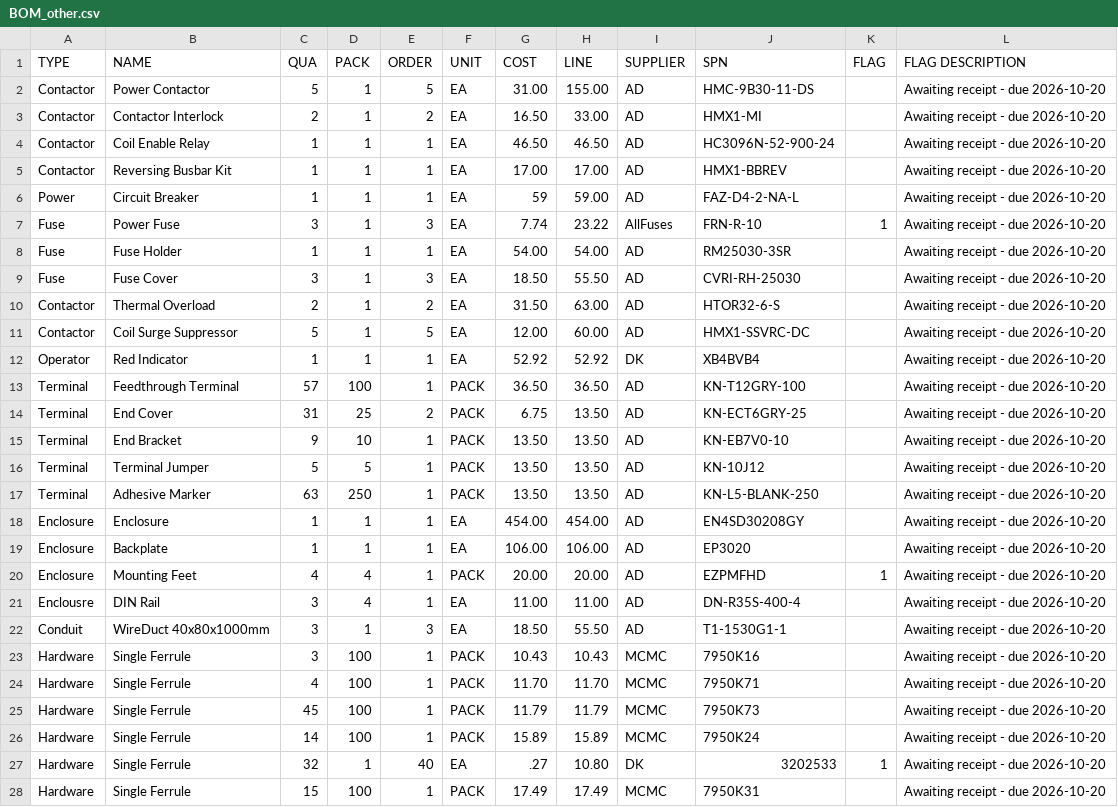
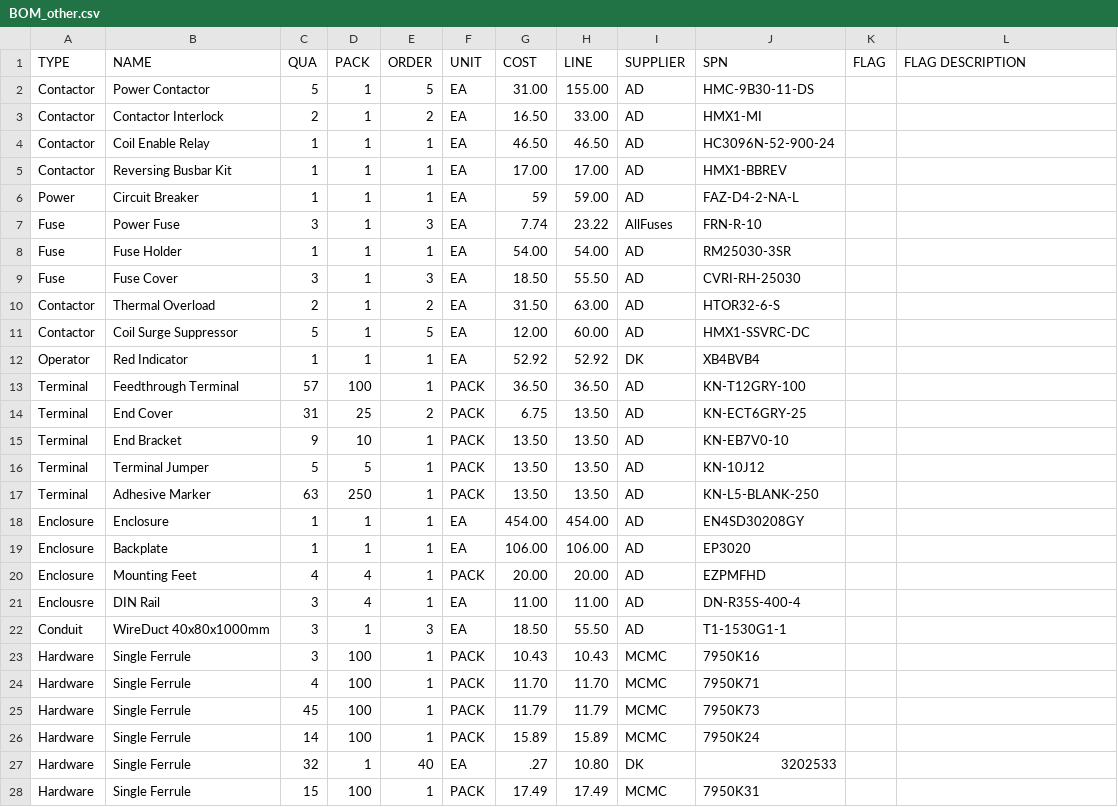
Before and after one commit to goodbetterbestco/powermatic_1200, a CSV file: BOM_other.csv, drawn as a sheet; only a part is shown; the diff covers the shown part only.

Commit message:
Publish BOM review state and double-D punch package
Save the cleared receipt flags, the existing Rev A prototype tooling package and references, and the separate backpanel layout sheet. Purchasing quantities and prices are unchanged.

```diff
--- a/BOM_other.csv
+++ b/BOM_other.csv
@@ -1,28 +1,28 @@
 TYPE,NAME,QUA,PACK,ORDER,UNIT,COST,LINE,SUPPLIER,SPN,FLAG,FLAG DESCRIPTION
-Contactor,Power Contactor,5,1,5,EA,31.00,155.00,AD,HMC-9B30-11-DS,,Awaiting receipt - due 2026-10-20
-Contactor,Contactor Interlock,2,1,2,EA,16.50,33.00,AD,HMX1-MI,,Awaiting receipt - due 2026-10-20
-Contactor,Coil Enable Relay,1,1,1,EA,46.50,46.50,AD,HC3096N-52-900-24,,Awaiting receipt - due 2026-10-20
-Contactor,Reversing Busbar Kit,1,1,1,EA,17.00,17.00,AD,HMX1-BBREV,,Awaiting receipt - due 2026-10-20
-Power,Circuit Breaker,1,1,1,EA,59,59.00,AD,FAZ-D4-2-NA-L,,Awaiting receipt - due 2026-10-20
-Fuse,Power Fuse,3,1,3,EA,7.74,23.22,AllFuses,FRN-R-10,1,Awaiting receipt - due 2026-10-20
-Fuse,Fuse Holder,1,1,1,EA,54.00,54.00,AD,RM25030-3SR,,Awaiting receipt - due 2026-10-20
-Fuse,Fuse Cover,3,1,3,EA,18.50,55.50,AD,CVRI-RH-25030,,Awaiting receipt - due 2026-10-20
-Contactor,Thermal Overload,2,1,2,EA,31.50,63.00,AD,HTOR32-6-S,,Awaiting receipt - due 2026-10-20
-Contactor,Coil Surge Suppressor,5,1,5,EA,12.00,60.00,AD,HMX1-SSVRC-DC,,Awaiting receipt - due 2026-10-20
-Operator,Red Indicator,1,1,1,EA,52.92,52.92,DK,XB4BVB4,,Awaiting receipt - due 2026-10-20
-Terminal,Feedthrough Terminal,57,100,1,PACK,36.50,36.50,AD,KN-T12GRY-100,,Awaiting receipt - due 2026-10-20
-Terminal,End Cover,31,25,2,PACK,6.75,13.50,AD,KN-ECT6GRY-25,,Awaiting receipt - due 2026-10-20
-Terminal,End Bracket,9,10,1,PACK,13.50,13.50,AD,KN-EB7V0-10,,Awaiting receipt - due 2026-10-20
-Terminal,Terminal Jumper,5,5,1,PACK,13.50,13.50,AD,KN-10J12,,Awaiting receipt - due 2026-10-20
-Terminal,Adhesive Marker,63,250,1,PACK,13.50,13.50,AD,KN-L5-BLANK-250,,Awaiting receipt - due 2026-10-20
-Enclosure,Enclosure,1,1,1,EA,454.00,454.00,AD,EN4SD30208GY,,Awaiting receipt - due 2026-10-20
-Enclosure,Backplate,1,1,1,EA,106.00,106.00,AD,EP3020,,Awaiting receipt - due 2026-10-20
-Enclosure,Mounting Feet,4,4,1,PACK,20.00,20.00,AD,EZPMFHD,1,Awaiting receipt - due 2026-10-20
-Enclousre,DIN Rail,3,4,1,EA,11.00,11.00,AD,DN-R35S-400-4,,Awaiting receipt - due 2026-10-20
-Conduit,WireDuct 40x80x1000mm,3,1,3,EA,18.50,55.50,AD,T1-1530G1-1,,Awaiting receipt - due 2026-10-20
-Hardware,Single Ferrule,3,100,1,PACK,10.43,10.43,MCMC,7950K16,,Awaiting receipt - due 2026-10-20
-Hardware,Single Ferrule,4,100,1,PACK,11.70,11.70,MCMC,7950K71,,Awaiting receipt - due 2026-10-20
-Hardware,Single Ferrule,45,100,1,PACK,11.79,11.79,MCMC,7950K73,,Awaiting receipt - due 2026-10-20
-Hardware,Single Ferrule,14,100,1,PACK,15.89,15.89,MCMC,7950K24,,Awaiting receipt - due 2026-10-20
-Hardware,Single Ferrule,32,1,40,EA,.27,10.80,DK,3202533,1,Awaiting receipt - due 2026-10-20
-Hardware,Single Ferrule,15,100,1,PACK,17.49,17.49,MCMC,7950K31,,Awaiting receipt - due 2026-10-20
+Contactor,Power Contactor,5,1,5,EA,31.00,155.00,AD,HMC-9B30-11-DS,,
+Contactor,Contactor Interlock,2,1,2,EA,16.50,33.00,AD,HMX1-MI,,
+Contactor,Coil Enable Relay,1,1,1,EA,46.50,46.50,AD,HC3096N-52-900-24,,
+Contactor,Reversing Busbar Kit,1,1,1,EA,17.00,17.00,AD,HMX1-BBREV,,
+Power,Circuit Breaker,1,1,1,EA,59,59.00,AD,FAZ-D4-2-NA-L,,
+Fuse,Power Fuse,3,1,3,EA,7.74,23.22,AllFuses,FRN-R-10,,
+Fuse,Fuse Holder,1,1,1,EA,54.00,54.00,AD,RM25030-3SR,,
+Fuse,Fuse Cover,3,1,3,EA,18.50,55.50,AD,CVRI-RH-25030,,
+Contactor,Thermal Overload,2,1,2,EA,31.50,63.00,AD,HTOR32-6-S,,
+Contactor,Coil Surge Suppressor,5,1,5,EA,12.00,60.00,AD,HMX1-SSVRC-DC,,
+Operator,Red Indicator,1,1,1,EA,52.92,52.92,DK,XB4BVB4,,
+Terminal,Feedthrough Terminal,57,100,1,PACK,36.50,36.50,AD,KN-T12GRY-100,,
+Terminal,End Cover,31,25,2,PACK,6.75,13.50,AD,KN-ECT6GRY-25,,
+Terminal,End Bracket,9,10,1,PACK,13.50,13.50,AD,KN-EB7V0-10,,
+Terminal,Terminal Jumper,5,5,1,PACK,13.50,13.50,AD,KN-10J12,,
+Terminal,Adhesive Marker,63,250,1,PACK,13.50,13.50,AD,KN-L5-BLANK-250,,
+Enclosure,Enclosure,1,1,1,EA,454.00,454.00,AD,EN4SD30208GY,,
+Enclosure,Backplate,1,1,1,EA,106.00,106.00,AD,EP3020,,
+Enclosure,Mounting Feet,4,4,1,PACK,20.00,20.00,AD,EZPMFHD,,
+Enclousre,DIN Rail,3,4,1,EA,11.00,11.00,AD,DN-R35S-400-4,,
+Conduit,WireDuct 40x80x1000mm,3,1,3,EA,18.50,55.50,AD,T1-1530G1-1,,
+Hardware,Single Ferrule,3,100,1,PACK,10.43,10.43,MCMC,7950K16,,
+Hardware,Single Ferrule,4,100,1,PACK,11.70,11.70,MCMC,7950K71,,
+Hardware,Single Ferrule,45,100,1,PACK,11.79,11.79,MCMC,7950K73,,
+Hardware,Single Ferrule,14,100,1,PACK,15.89,15.89,MCMC,7950K24,,
+Hardware,Single Ferrule,32,1,40,EA,.27,10.80,DK,3202533,,
+Hardware,Single Ferrule,15,100,1,PACK,17.49,17.49,MCMC,7950K31,,
```
Also changed, not shown: 36 edited cells elsewhere in this file, 24 other files.
